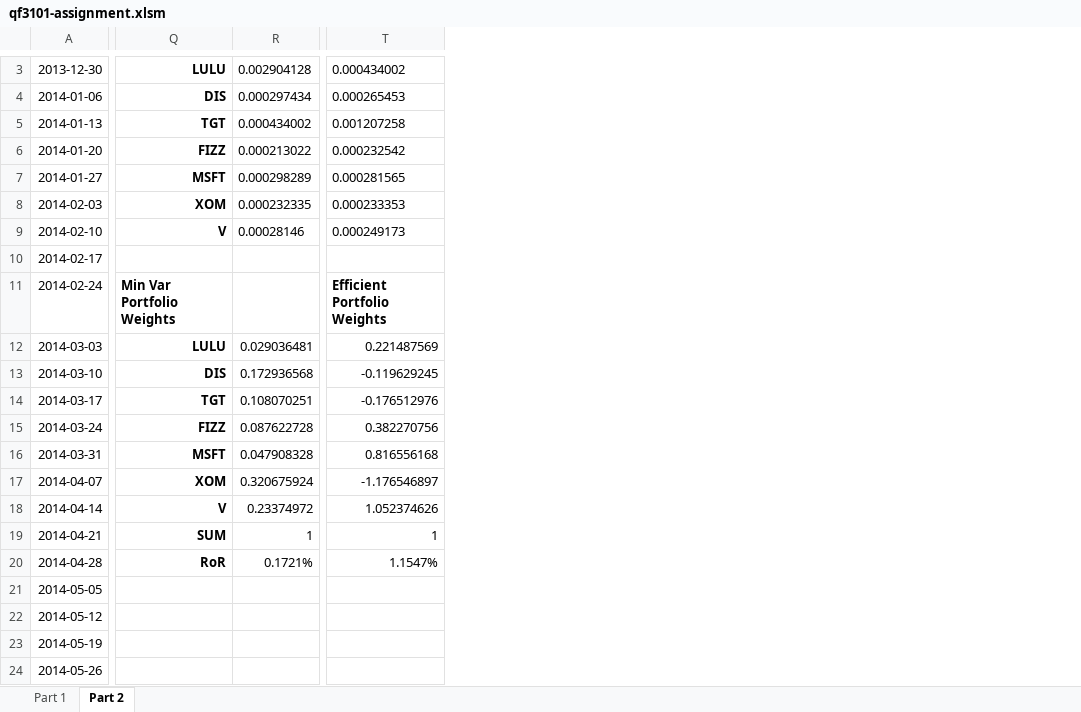
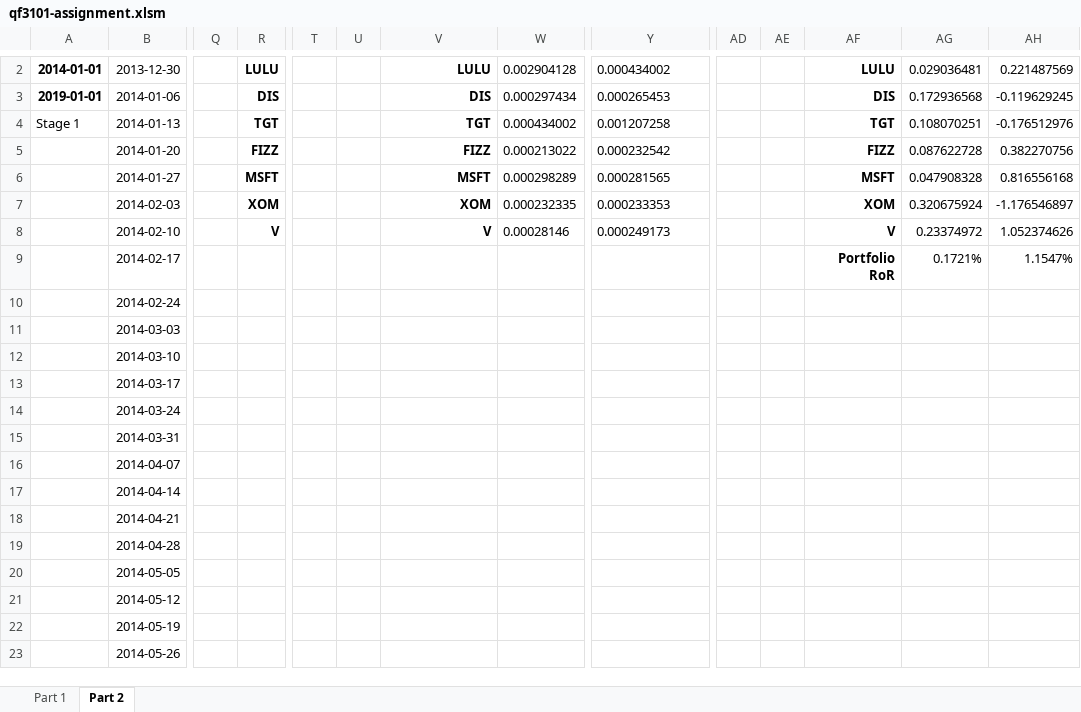
Before and after one commit to ROODAY/Financial-VBA, an Excel workbook: assignment/qf3101-assignment.xlsm, sheet Part 2, drawn as a sheet; only a part is shown, gaps mark what is left out; values as stored, in another font and other column widths than the file's, no borders; addresses are those after the commit; the diff covers the shown part only; the diff names each change by its address in the sheet, - before the commit and + after, or states it on an @@ line.

```diff
--- a/assignment/qf3101-assignment.xlsm (sheet Part 2)
+++ b/assignment/qf3101-assignment.xlsm (sheet Part 2)
+column A, rows 2-4: 2014-01-01 | 2019-01-01 | Stage 1
+column Q, empty
+column R, rows 2-8: LULU | DIS | TGT | FIZZ | MSFT | XOM | V
+column T, empty
+column U, empty
+column AD, empty
+column AE, empty
+column AF, rows 2-9: LULU | DIS | TGT | FIZZ | MSFT | XOM | V | Portfolio RoR
+column AG, rows 2-9: 0.029036481 | 0.172936568 | 0.108070251 | 0.087622728 | 0.047908328 | 0.320675924 | 0.23374972 | 0.1721%
+column AH, rows 2-9: 0.221487569 | -0.119629245 | -0.176512976 | 0.382270756 | 0.816556168 | -1.176546897 | 1.052374626 | 1.1547%
-V10: Min Var Portfolio Weights
+V10: (empty)
-Y10: Efficient Portfolio Weights
+Y10: (empty)
-V11: LULU
+V11: (empty)
-W11: 0.029036481
+W11: (empty)
-Y11: 0.221487569
+Y11: (empty)
-V12: DIS
+V12: (empty)
-W12: 0.172936568
+W12: (empty)
-Y12: -0.119629245
+Y12: (empty)
-V13: TGT
+V13: (empty)
-W13: 0.108070251
+W13: (empty)
-Y13: -0.176512976
+Y13: (empty)
-V14: FIZZ
+V14: (empty)
-W14: 0.087622728
+W14: (empty)
-Y14: 0.382270756
+Y14: (empty)
-V15: MSFT
+V15: (empty)
-W15: 0.047908328
+W15: (empty)
-Y15: 0.816556168
+Y15: (empty)
-V16: XOM
+V16: (empty)
-W16: 0.320675924
+W16: (empty)
-Y16: -1.176546897
+Y16: (empty)
-V17: V
+V17: (empty)
-W17: 0.23374972
+W17: (empty)
-Y17: 1.052374626
+Y17: (empty)
-V18: SUM
+V18: (empty)
-W18: 1
+W18: (empty)
-Y18: 1
+Y18: (empty)
-V19: RoR
+V19: (empty)
-W19: 0.1721%
+W19: (empty)
-Y19: 1.1547%
+Y19: (empty)
```
Also changed, not shown: 1 removed row and 1 edited cell elsewhere in this sheet, sheet Part 1, formulas that keep their value, charts or pictures.
